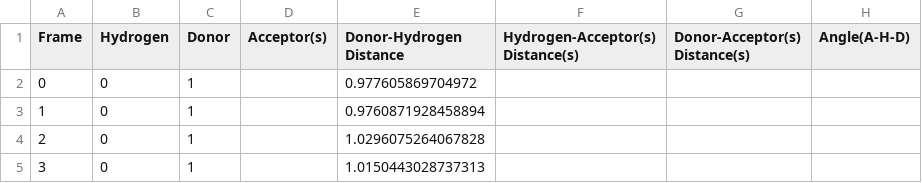
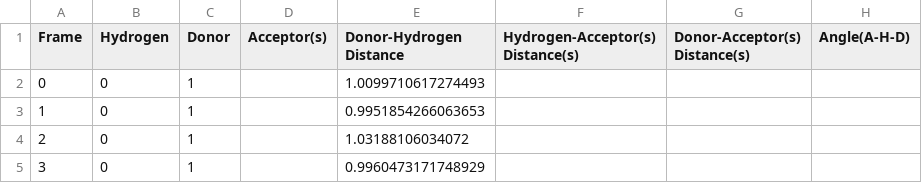
Before and after one commit to Indranil17/CRISP, a CSV file: hydrogen_bonds_1skips.csv, drawn as a sheet.

```diff
--- a/hydrogen_bonds_1skips.csv
+++ b/hydrogen_bonds_1skips.csv
@@ -1,5 +1,5 @@
 Frame,Hydrogen,Donor,Acceptor(s),Donor-Hydrogen Distance,Hydrogen-Acceptor(s) Distance(s),Donor-Acceptor(s) Distance(s),Angle(A-H-D)
-0,0,1,,0.977605869704972,,,
-1,0,1,,0.9760871928458894,,,
-2,0,1,,1.0296075264067828,,,
-3,0,1,,1.0150443028737313,,,
+0,0,1,,1.0099710617274493,,,
+1,0,1,,0.9951854266063653,,,
+2,0,1,,1.03188106034072,,,
+3,0,1,,0.9960473171748929,,,
```
Also changed, not shown: 12 other files.
